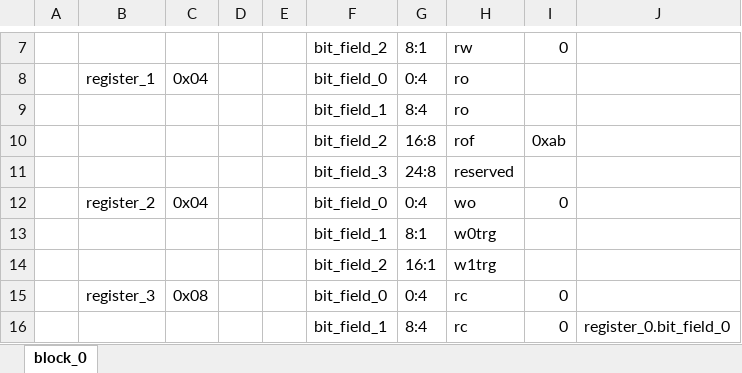
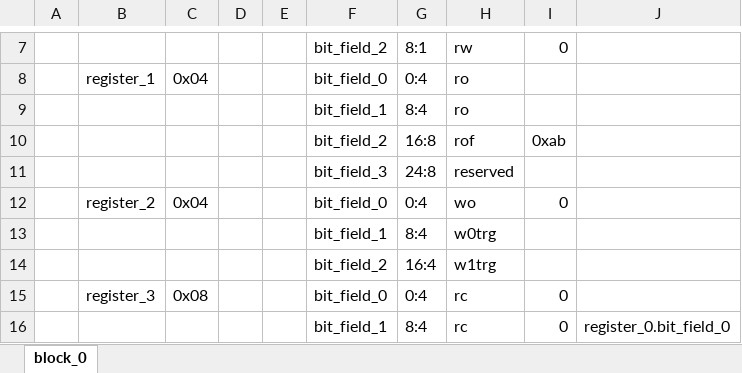
Before and after one commit to rggen/rggen, an Excel workbook: sample/block_0.xlsx, sheet block_0, drawn as a sheet; only a part is shown, gaps mark what is left out; values as stored, in another font and other column widths than the file's, no borders; the diff names each change by its address in the sheet, - before the commit and + after, or states it on an @@ line.

Commit message:
updated samples

```diff
--- a/sample/block_0.xlsx (sheet block_0)
+++ b/sample/block_0.xlsx (sheet block_0)
-G13: 8:1
+G13: 8:4
-G14: 16:1
+G14: 16:4
```
Also changed, not shown: 4 other files.
